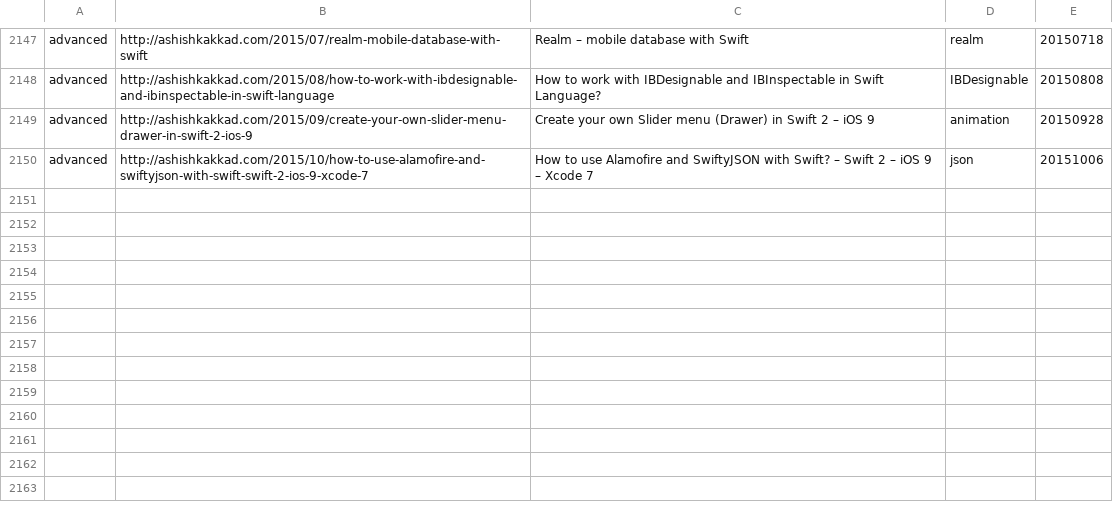
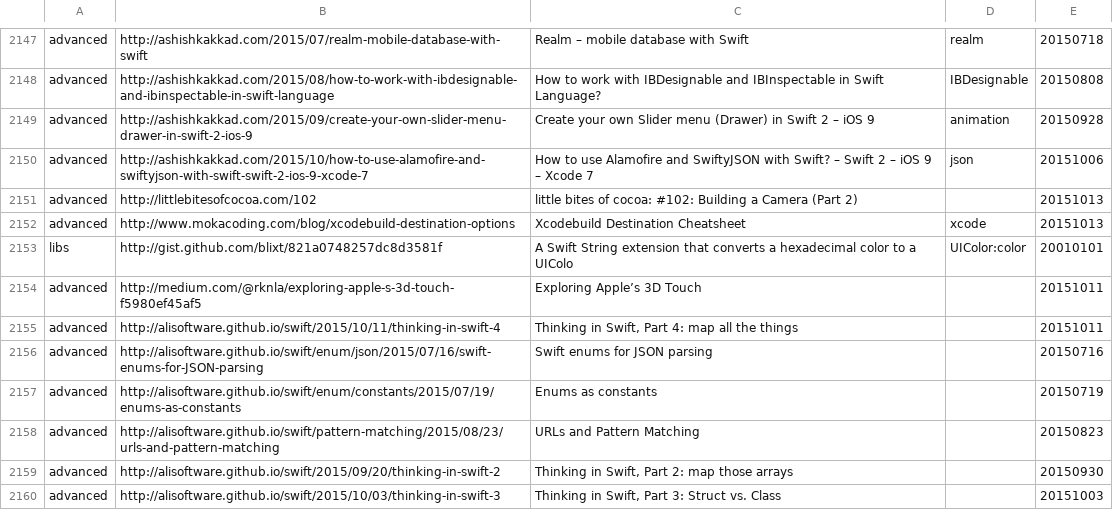
Before and after one commit to melling/SwiftResources, a TSV file: swift_urls.tsv, drawn as a sheet; only a part is shown, gaps mark what is left out; the diff names each change by its address in the sheet, - before the commit and + after, or states it on an @@ line.

Commit message:
More urls

```diff
--- a/swift_urls.tsv
+++ b/swift_urls.tsv
+row 2151: advanced | http://littlebitesofcocoa.com/102 | little bites of cocoa: #102: Building a Camera (Part 2) |  | 20151013
+row 2152: advanced | http://www.mokacoding.com/blog/xcodebuild-destination-options | Xcodebuild Destination Cheatsheet | xcode | 20151013
+row 2153: libs | http://gist.github.com/blixt/821a0748257dc8d3581f | A Swift String extension that converts a hexadecimal color to a UIColo | UIColor:color | 20010101
+row 2154: advanced | http://medium.com/@rknla/exploring-apple-s-3d-touch-f5980ef45af5 | Exploring Apple’s 3D Touch |  | 20151011
+row 2155: advanced | http://alisoftware.github.io/swift/2015/10/11/thinking-in-swift-4 | Thinking in Swift, Part 4: map all the things |  | 20151011
+row 2156: advanced | http://alisoftware.github.io/swift/enum/json/2015/07/16/swift-enums-for-JSON-parsing | Swift enums for JSON parsing |  | 20150716
+row 2157: advanced | http://alisoftware.github.io/swift/enum/constants/2015/07/19/enums-as-constants | Enums as constants |  | 20150719
+row 2158: advanced | http://alisoftware.github.io/swift/pattern-matching/2015/08/23/urls-and-pattern-matching | URLs and Pattern Matching |  | 20150823
+row 2159: advanced | http://alisoftware.github.io/swift/2015/09/20/thinking-in-swift-2 | Thinking in Swift, Part 2: map those arrays |  | 20150930
+row 2160: advanced | http://alisoftware.github.io/swift/2015/10/03/thinking-in-swift-3 | Thinking in Swift, Part 3: Struct vs. Class |  | 20151003
```
